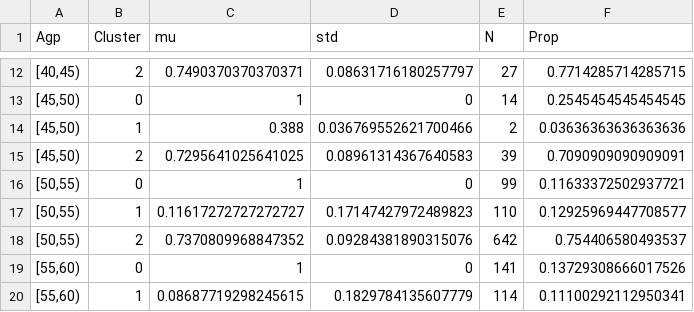
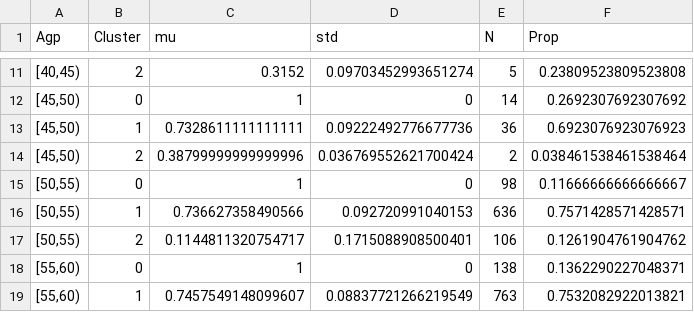
Before and after one commit to TimeWz667/HPRU_HZQoL, a CSV file: posteriors/post_qol_k_orig.csv, drawn as a sheet; only a part is shown, gaps mark what is left out; the diff covers the shown part only.

```diff
--- a/posteriors/post_qol_k_orig.csv
+++ b/posteriors/post_qol_k_orig.csv
@@ -12,9 +11,9 @@ Agp,Cluster,mu,std,N,Prop
-"[40,45)",2,0.7490370370370371,0.08631716180257797,27,0.7714285714285715
-"[45,50)",0,1,0,14,0.2545454545454545
-"[45,50)",1,0.388,0.036769552621700466,2,0.03636363636363636
-"[45,50)",2,0.7295641025641025,0.08961314367640583,39,0.7090909090909091
-"[50,55)",0,1,0,99,0.11633372502937721
-"[50,55)",1,0.11617272727272727,0.17147427972489823,110,0.12925969447708577
-"[50,55)",2,0.7370809968847352,0.09284381890315076,642,0.754406580493537
-"[55,60)",0,1,0,141,0.13729308666017526
-"[55,60)",1,0.08687719298245615,0.1829784135607779,114,0.11100292112950341
+"[40,45)",2,0.3152,0.09703452993651274,5,0.23809523809523808
+"[45,50)",0,1,0,14,0.2692307692307692
+"[45,50)",1,0.7328611111111111,0.09222492776677736,36,0.6923076923076923
+"[45,50)",2,0.38799999999999996,0.036769552621700424,2,0.038461538461538464
+"[50,55)",0,1,0,98,0.11666666666666667
+"[50,55)",1,0.736627358490566,0.092720991040153,636,0.7571428571428571
+"[50,55)",2,0.1144811320754717,0.1715088908500401,106,0.1261904761904762
+"[55,60)",0,1,0,138,0.1362290227048371
+"[55,60)",1,0.7457549148099607,0.08837721266219549,763,0.7532082922013821
```
Also changed, not shown: 4 added rows, 3 removed rows and 97 edited cells elsewhere in this file, pars/pars_ql_orig.csv, pars/pars_ql_uk.csv, 4 other files.
